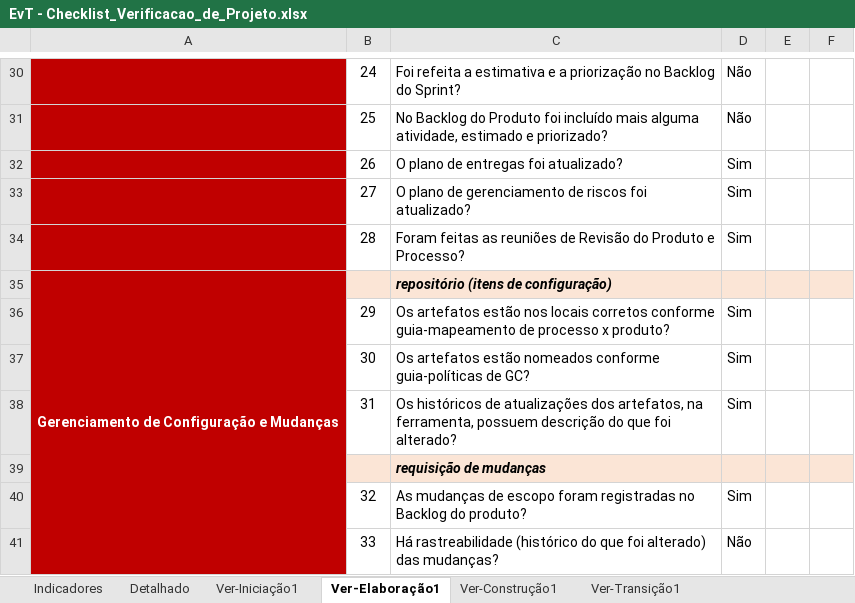
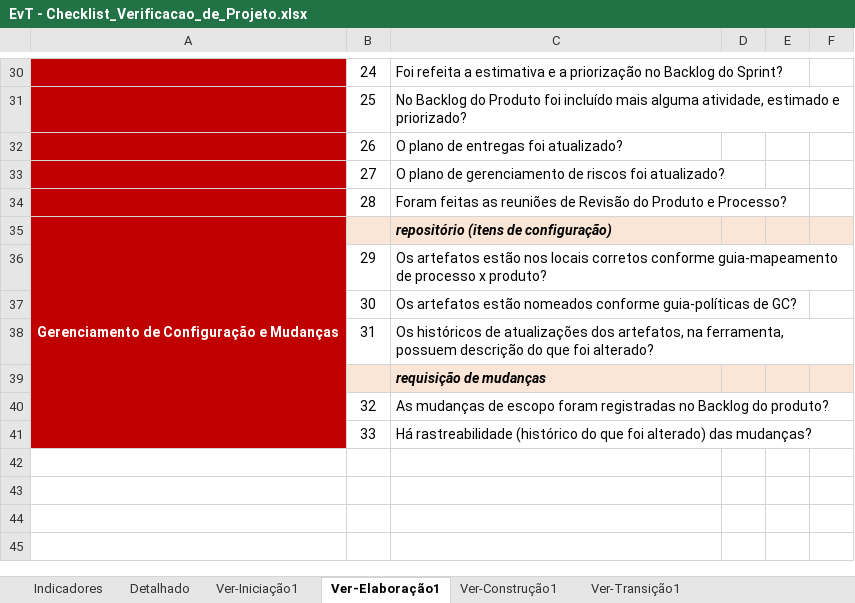
Before and after one commit to LindmanBassi/EvT---Eventos-Tech, an Excel workbook: 6.Gerenciamento de Projeto/EvT - Checklist_Verificacao_de_Projeto.xlsx, sheet Ver-Elaboração1, drawn as a sheet; only a part is shown, gaps mark what is left out; values as stored, in another font and other column widths than the file's, no borders; the diff covers the shown part only; the diff names each change by its address in the sheet, - before the commit and + after, or states it on an @@ line.

```diff
--- a/6.Gerenciamento de Projeto/EvT - Checklist_Verificacao_de_Projeto.xlsx (sheet Ver-Elaboração1)
+++ b/6.Gerenciamento de Projeto/EvT - Checklist_Verificacao_de_Projeto.xlsx (sheet Ver-Elaboração1)
-D30:D31: Não
+D30:D31: (empty)
-D32:D34: Sim
+D32:D34: (empty)
-D36:D38: Sim
+D36:D38: (empty)
-D40: Sim
+D40: (empty)
-D41: Não
+D41: (empty)
```
Also changed, not shown: 19 edited cells and cell formats elsewhere in this sheet, sheet Detalhado, sheet Indicadores, hidden cells, charts or pictures.
